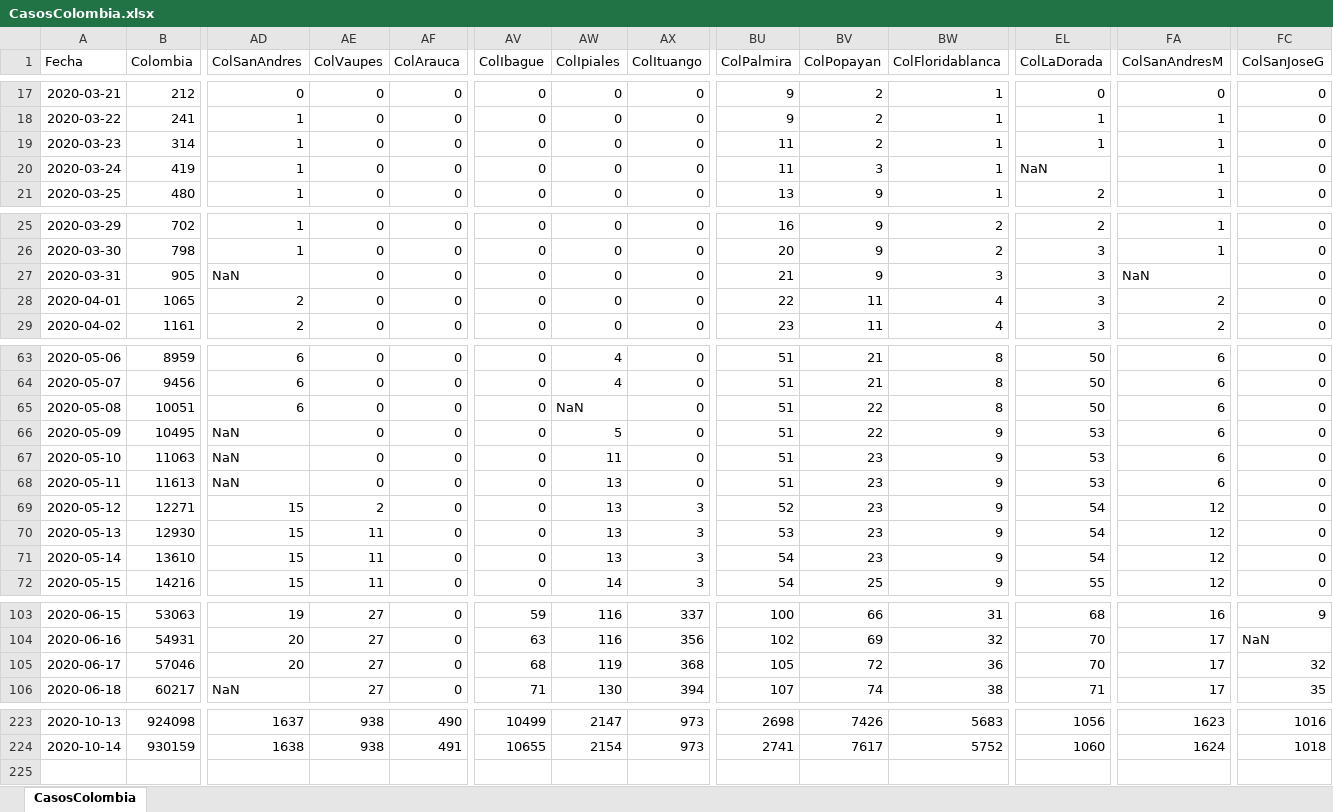
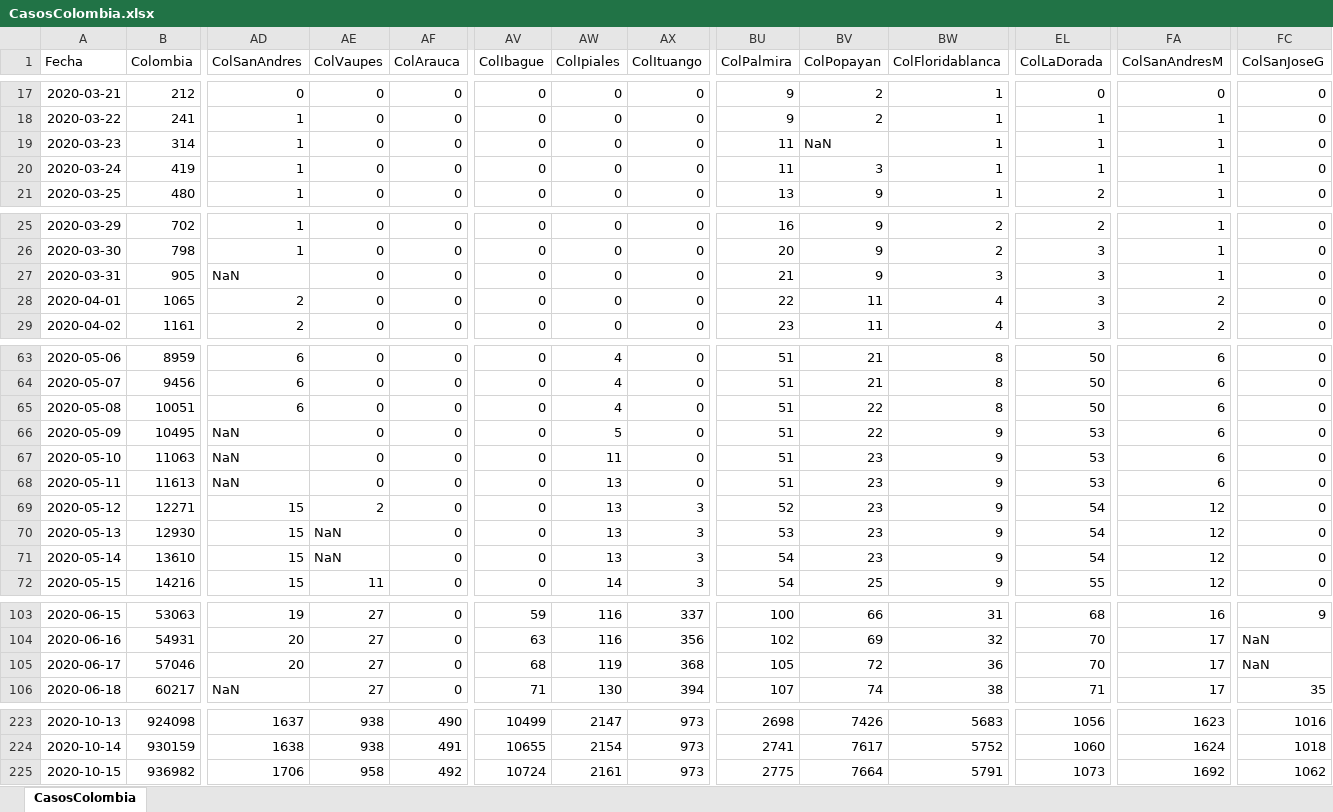
Before and after one commit to 1Alacer/covid, an Excel workbook: CasosColombia.xlsx, sheet CasosColombia, drawn as a sheet; only a part is shown, gaps mark what is left out; values as stored, in another font and other column widths than the file's, no borders; rows hold the shown columns only; the diff names each change by its address in the sheet, - before the commit and + after, or states it on an @@ line.

```diff
--- a/CasosColombia.xlsx (sheet CasosColombia)
+++ b/CasosColombia.xlsx (sheet CasosColombia)
-BV19 (ColPopayan): 2
+BV19 (ColPopayan): NaN
-EL20 (ColLaDorada): NaN
+EL20 (ColLaDorada): 1
-FA27 (ColSanAndresM): NaN
+FA27 (ColSanAndresM): 1
-AW65 (ColIpiales): NaN
+AW65 (ColIpiales): 4
-AE70:AE71 (ColVaupes): 11
+AE70:AE71 (ColVaupes): NaN
-FC105 (ColSanJoseG): 32
+FC105 (ColSanJoseG): NaN
+row 225: 2020-10-15 | 936982 | 1706 | 958 | 492 | 10724 | 2161 | 973 | 2775 | 7664 | 5791 | 1073 | 1692 | 1062
```
Also changed, not shown: 1 other file.
